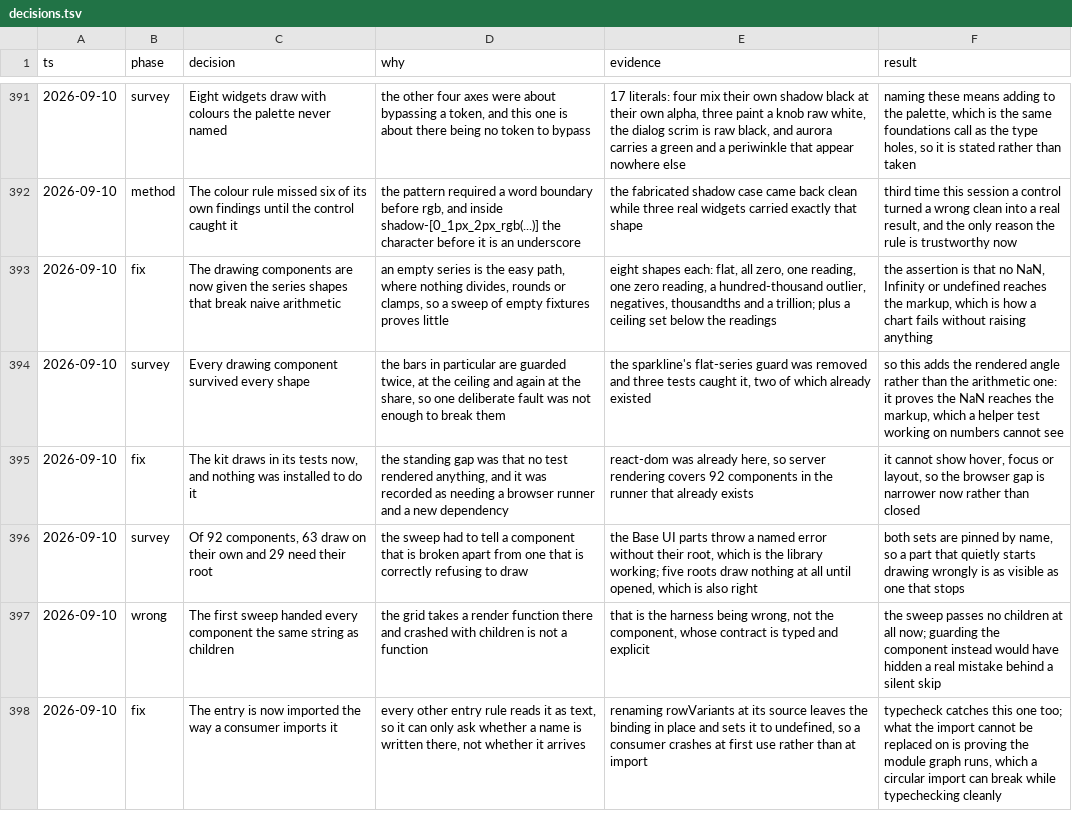
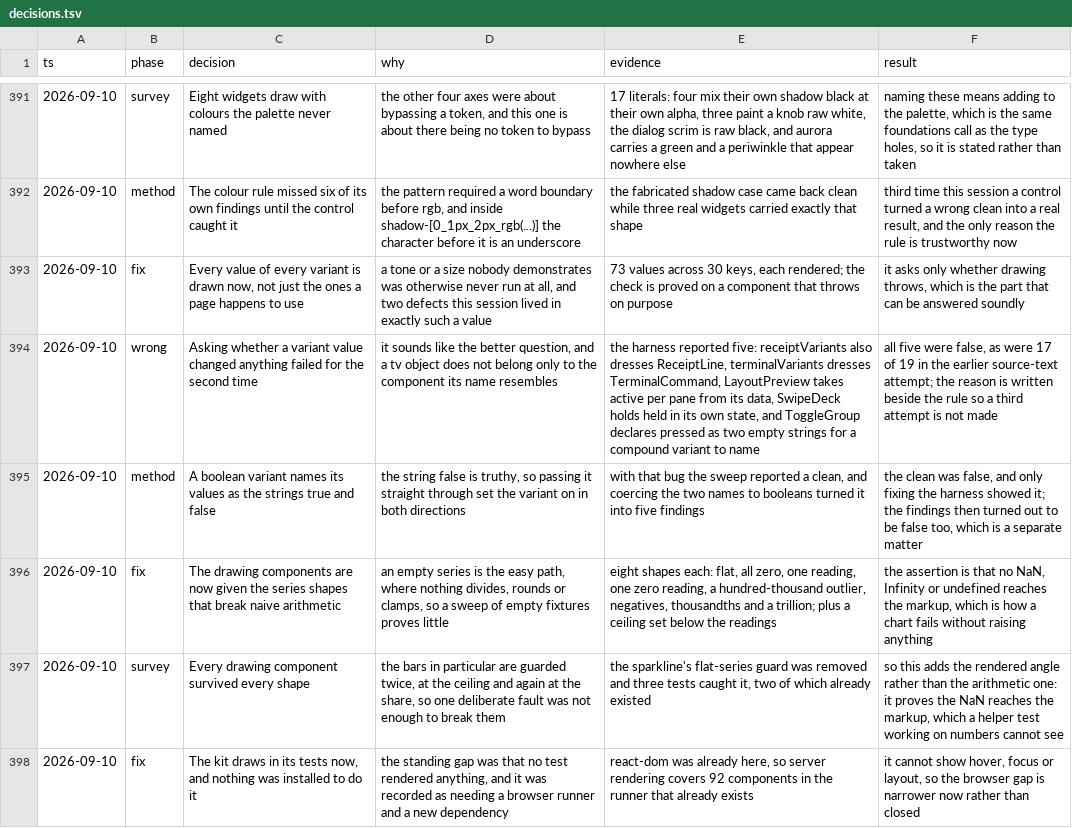
Before and after one commit to tyler-mitchell/infinite-canvas, a TSV file: packages/polkadot-ui/docs/internal/decisions.tsv, drawn as a sheet; only a part is shown, gaps mark what is left out; the shorter side is filled out with more unchanged rows; the diff names each change by its address in the sheet, - before the commit and + after, or states it on an @@ line.

Commit message:
test(polkadot-ui): draw every value of every variant, not just the ones a page uses
A tone or a size nobody demonstrates was never run at all, and two defects this session
lived in exactly such a value: a disabled tone that dimmed nothing, and a status tone that
drew the same dot as the one beside it. 73 values across 30 keys are now drawn.

It asks only whether drawing throws, because that is the part that can be answered soundly.
Asking whether a value *changed* anything sounds better and has now failed twice. A tv
object does not belong only to the component whose name it resembles: receiptVariants also
dresses ReceiptLine, terminalVariants dresses TerminalCommand, LayoutPreview takes active
per pane out of its data, SwipeDeck holds held in its own state, and ToggleGroup declares
pressed as two empty strings so a compound variant can name it. Handing any of those to the
root does nothing, which reads as a variant that draws nothing and is not one. The reason
sits beside the rule so a third attempt is not made.

One bug worth recording on its own: a boolean variant names its values as the strings
"true" and "false", and "false" is truthy. Passing them straight through turned the variant
on in both directions, and the sweep reported clean. Coercing the two names to booleans
turned that into five findings — which then proved false for the separate reason above.

```diff
--- a/packages/polkadot-ui/docs/internal/decisions.tsv
+++ b/packages/polkadot-ui/docs/internal/decisions.tsv
+row 393: 2026-09-10 | fix | Every value of every variant is drawn now, not just the ones a page happens to use | a tone or a size nobody demonstrates was otherwise never run at all, and two defects this session lived in exactly such a value | 73 values across 30 keys, each rendered; the check is proved on a component that throws on purpose | it asks only whether drawing throws, which is the part that can be answered soundly
+row 394: 2026-09-10 | wrong | Asking whether a variant value changed anything failed for the second time | it sounds like the better question, and a tv object does not belong only to the component its name resembles | the harness reported five: receiptVariants also dresses ReceiptLine, terminalVariants dresses TerminalCommand, LayoutPreview takes active per pane from its data, SwipeDeck holds held in its own state, and ToggleGroup declares pressed as two empty strings for a compound variant to name | all five were false, as were 17 of 19 in the earlier source-text attempt; the reason is written beside the rule so a third attempt is not made
+row 395: 2026-09-10 | method | A boolean variant names its values as the strings true and false | the string false is truthy, so passing it straight through set the variant on in both directions | with that bug the sweep reported a clean, and coercing the two names to booleans turned it into five findings | the clean was false, and only fixing the harness showed it; the findings then turned out to be false too, which is a separate matter
```
Also changed, not shown: 1 other file.
